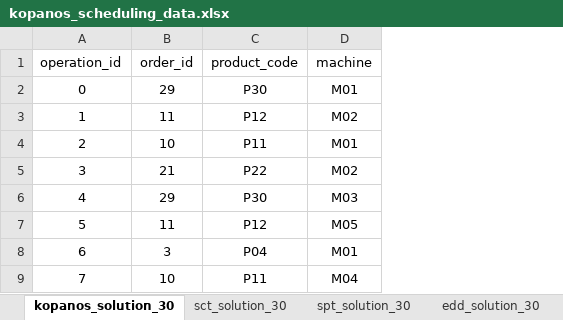
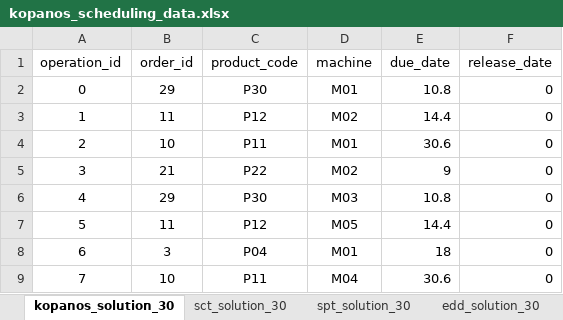
Before and after one commit to mcpfirefly/flexible_flowshop, an Excel workbook: src/flexible_flow_shop/resources/workbooks/kopanos_scheduling_data.xlsx, sheet kopanos_solution_30, drawn as a sheet; only a part is shown; values as stored, in another font and other column widths than the file's, no borders; the diff names each change by its address in the sheet, - before the commit and + after, or states it on an @@ line.

```diff
--- a/src/flexible_flow_shop/resources/workbooks/kopanos_scheduling_data.xlsx (sheet kopanos_solution_30)
+++ b/src/flexible_flow_shop/resources/workbooks/kopanos_scheduling_data.xlsx (sheet kopanos_solution_30)
+column E (due_date), rows 2-9: 10.8 | 14.4 | 30.6 | 9 | 10.8 | 14.4 | 18 | 30.6
+column F (release_date), rows 2-9: all 0
```
Also changed, not shown: sheet fifo_solution_30, sheet spt_solution_30, sheet edd_solution_30, sheet sct_solution_30, 8 other files.
